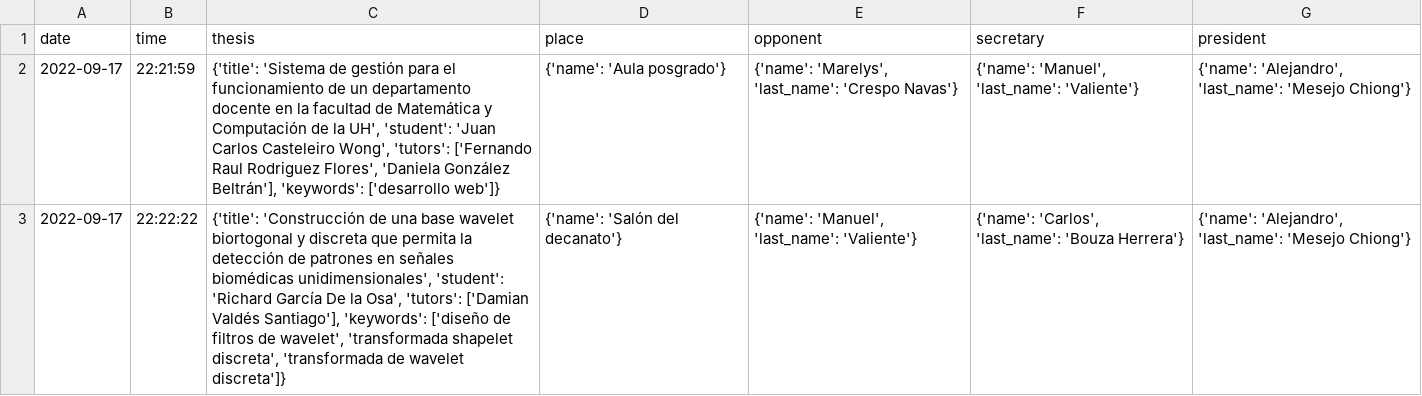
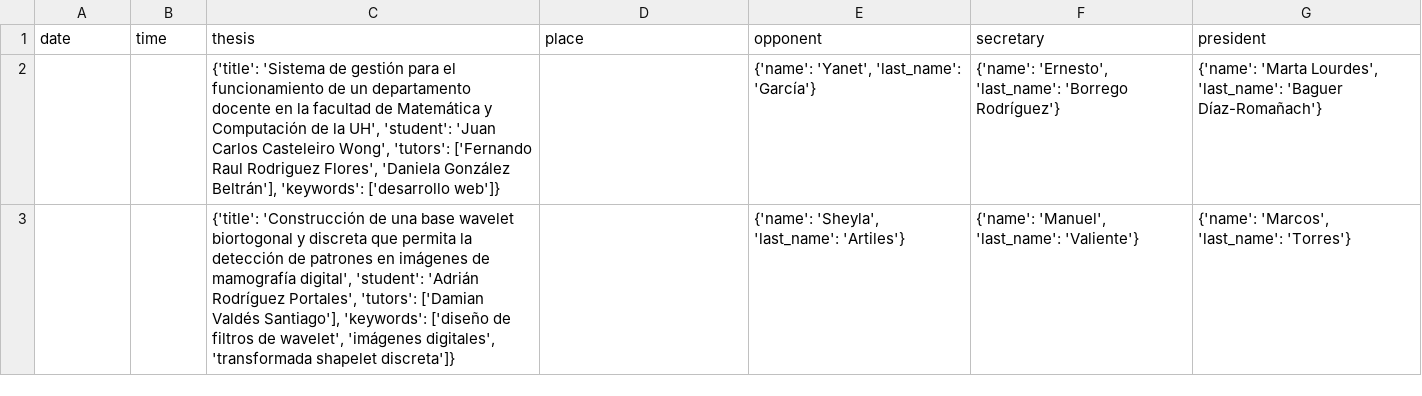
Before and after one commit to cwjki/MATCOM-management-system, a CSV file: server/managementSystem/thesisAssignment/excels/data/thesis_committee.csv, drawn as a sheet.

```diff
--- a/server/managementSystem/thesisAssignment/excels/data/thesis_committee.csv
+++ b/server/managementSystem/thesisAssignment/excels/data/thesis_committee.csv
@@ -1,3 +1,3 @@
 date,time,thesis,place,opponent,secretary,president
-2022-09-17,22:21:59,"{'title': 'Sistema de gestión para el funcionamiento de un departamento docente en la facultad de Matemática y Computación de la UH', 'student': 'Juan Carlos Casteleiro Wong', 'tutors': ['Fernando Raul Rodriguez Flores', 'Daniela González Beltrán'], 'keywords': ['desarrollo web']}",{'name': 'Aula posgrado'},"{'name': 'Marelys', 'last_name': 'Crespo Navas'}","{'name': 'Manuel', 'last_name': 'Valiente'}","{'name': 'Alejandro', 'last_name': 'Mesejo Chiong'}"
-2022-09-17,22:22:22,"{'title': 'Construcción de una base wavelet biortogonal y discreta que permita la detección de patrones en señales biomédicas unidimensionales', 'student': 'Richard García De la Osa', 'tutors': ['Damian Valdés Santiago'], 'keywords': ['diseño de filtros de wavelet', 'transformada shapelet discreta', 'transformada de wavelet discreta']}",{'name': 'Salón del decanato'},"{'name': 'Manuel', 'last_name': 'Valiente'}","{'name': 'Carlos', 'last_name': 'Bouza Herrera'}","{'name': 'Alejandro', 'last_name': 'Mesejo Chiong'}"
+,,"{'title': 'Sistema de gestión para el funcionamiento de un departamento docente en la facultad de Matemática y Computación de la UH', 'student': 'Juan Carlos Casteleiro Wong', 'tutors': ['Fernando Raul Rodriguez Flores', 'Daniela González Beltrán'], 'keywords': ['desarrollo web']}",,"{'name': 'Yanet', 'last_name': 'García'}","{'name': 'Ernesto', 'last_name': 'Borrego Rodríguez'}","{'name': 'Marta Lourdes', 'last_name': 'Baguer Díaz-Romañach'}"
+,,"{'title': 'Construcción de una base wavelet biortogonal y discreta que permita la detección de patrones en imágenes de mamografía digital', 'student': 'Adrián Rodríguez Portales', 'tutors': ['Damian Valdés Santiago'], 'keywords': ['diseño de filtros de wavelet', 'imágenes digitales', 'transformada shapelet discreta']}",,"{'name': 'Sheyla', 'last_name': 'Artiles'}","{'name': 'Manuel', 'last_name': 'Valiente'}","{'name': 'Marcos', 'last_name': 'Torres'}"
```
Also changed, not shown: server/managementSystem/teachingAssignment/excels/data/subject_descriptions.csv, server/managementSystem/teachingAssignment/excels/data/teaching_assignments.csv, 2 other files.
